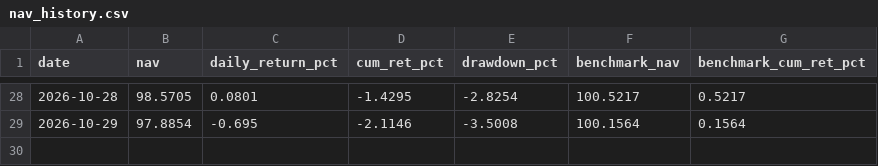
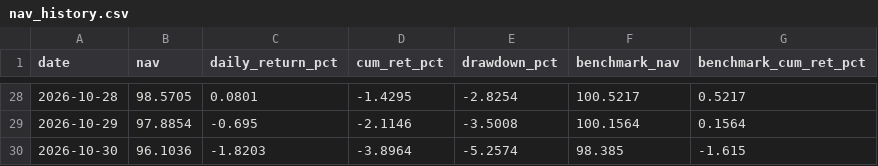
Before and after one commit to Stronghand42/portfolio-dashboard, a CSV file: nav_history.csv, drawn as a sheet; only a part is shown, gaps mark what is left out; the diff names each change by its address in the sheet, - before the commit and + after, or states it on an @@ line.

```diff
--- a/nav_history.csv
+++ b/nav_history.csv
+row 30: 2026-10-30 | 96.1036 | -1.8203 | -3.8964 | -5.2574 | 98.385 | -1.615
```
